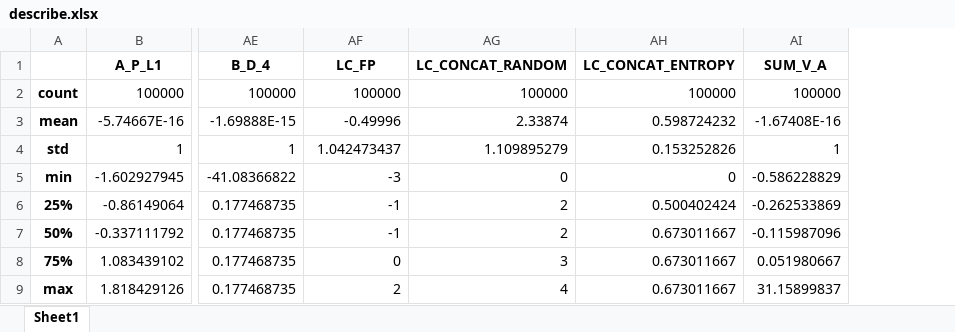
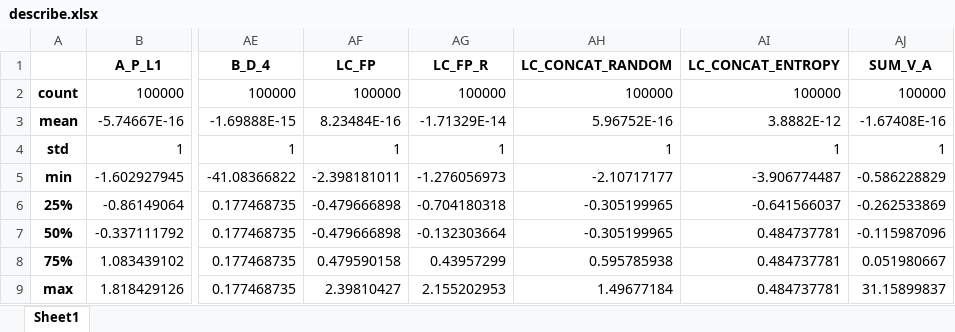
Before and after one commit to Max-Ded/deeplearning-project, an Excel workbook: output/describe.xlsx, sheet Sheet1, drawn as a sheet; only a part is shown, gaps mark what is left out; values as stored, in another font and other column widths than the file's, no borders; addresses are those after the commit; the diff names each change by its address in the sheet, - before the commit and + after, or states it on an @@ line.

```diff
--- a/output/describe.xlsx (sheet Sheet1)
+++ b/output/describe.xlsx (sheet Sheet1)
+column AG (LC_FP_R), rows 2-9: 100000 | -1.71329E-14 | 1 | -1.276056973 | -0.704180318 | -0.132303664 | 0.43957299 | 2.155202953
-AF3 (LC_FP): -0.49996
+AF3 (LC_FP): 8.23484E-16
-AH3 (LC_CONCAT_RANDOM): 2.33874
+AH3 (LC_CONCAT_RANDOM): 5.96752E-16
-AI3 (LC_CONCAT_ENTROPY): 0.598724232
+AI3 (LC_CONCAT_ENTROPY): 3.8882E-12
-AF4 (LC_FP): 1.042473437
+AF4 (LC_FP): 1
-AH4 (LC_CONCAT_RANDOM): 1.109895279
+AH4 (LC_CONCAT_RANDOM): 1
-AI4 (LC_CONCAT_ENTROPY): 0.153252826
+AI4 (LC_CONCAT_ENTROPY): 1
-AF5 (LC_FP): -3
+AF5 (LC_FP): -2.398181011
-AH5 (LC_CONCAT_RANDOM): 0
+AH5 (LC_CONCAT_RANDOM): -2.10717177
-AI5 (LC_CONCAT_ENTROPY): 0
+AI5 (LC_CONCAT_ENTROPY): -3.906774487
-AF6:AF7 (LC_FP): -1
+AF6:AF7 (LC_FP): -0.479666898
-AH6:AH7 (LC_CONCAT_RANDOM): 2
+AH6:AH7 (LC_CONCAT_RANDOM): -0.305199965
-AI6 (LC_CONCAT_ENTROPY): 0.500402424
+AI6 (LC_CONCAT_ENTROPY): -0.641566037
-AI7:AI9 (LC_CONCAT_ENTROPY): 0.673011667
+AI7:AI9 (LC_CONCAT_ENTROPY): 0.484737781
-AF8 (LC_FP): 0
+AF8 (LC_FP): 0.479590158
-AH8 (LC_CONCAT_RANDOM): 3
+AH8 (LC_CONCAT_RANDOM): 0.595785938
-AF9 (LC_FP): 2
+AF9 (LC_FP): 2.39810427
-AH9 (LC_CONCAT_RANDOM): 4
+AH9 (LC_CONCAT_RANDOM): 1.49677184
```
Also changed, not shown: 13 other files.
